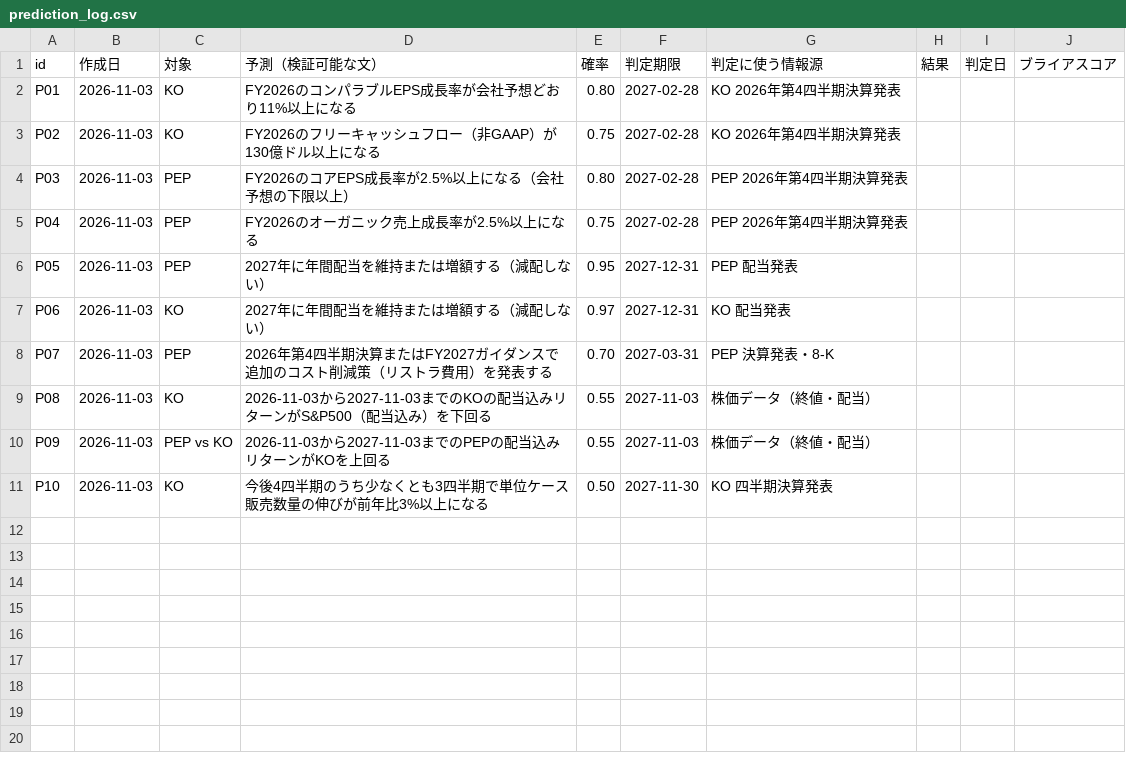
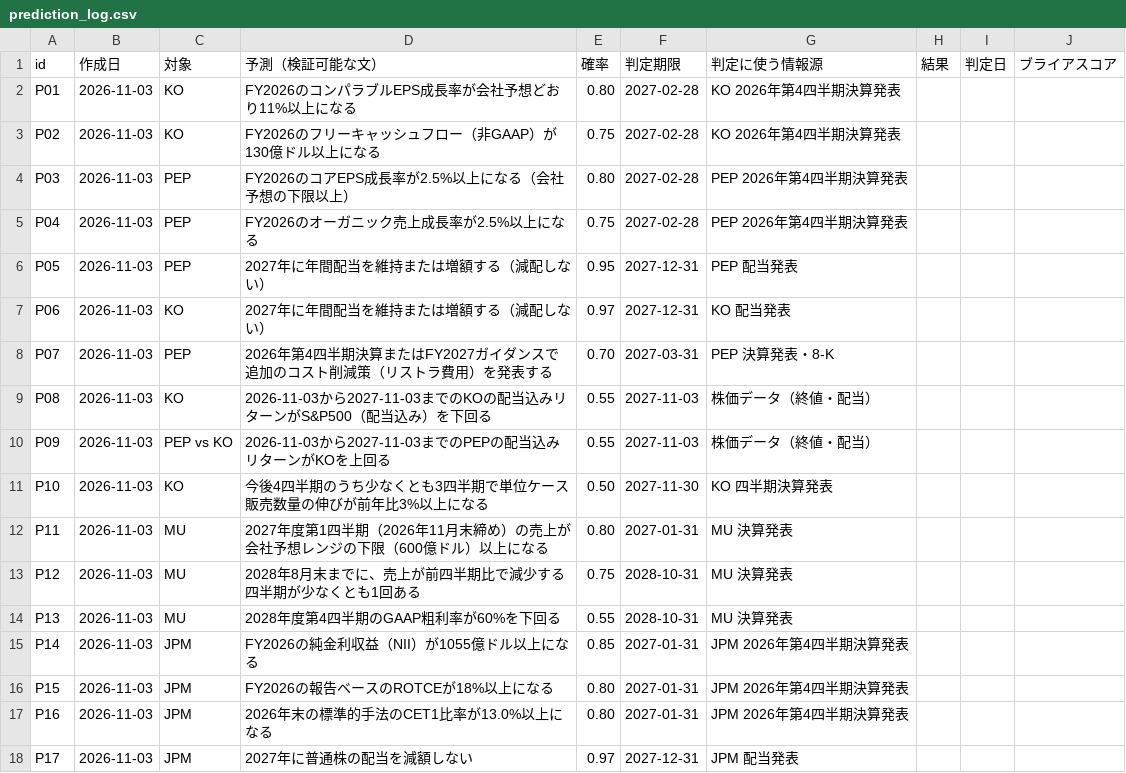
Before and after one commit to tailangsitianzhong-stack/Calude10, a CSV file: predictions/prediction_log.csv, drawn as a sheet; the diff names each change by its address in the sheet, - before the commit and + after, or states it on an @@ line.

```diff
--- a/predictions/prediction_log.csv
+++ b/predictions/prediction_log.csv
+row 12: P11 | 2026-11-03 | MU | 2027年度第1四半期（2026年11月末締め）の売上が会社予想レンジの下限（600億ドル）以上になる | 0.80 | 2027-01-31 | MU 決算発表
+row 13: P12 | 2026-11-03 | MU | 2028年8月末までに、売上が前四半期比で減少する四半期が少なくとも1回ある | 0.75 | 2028-10-31 | MU 決算発表
+row 14: P13 | 2026-11-03 | MU | 2028年度第4四半期のGAAP粗利率が60%を下回る | 0.55 | 2028-10-31 | MU 決算発表
+row 15: P14 | 2026-11-03 | JPM | FY2026の純金利収益（NII）が1055億ドル以上になる | 0.85 | 2027-01-31 | JPM 2026年第4四半期決算発表
+row 16: P15 | 2026-11-03 | JPM | FY2026の報告ベースのROTCEが18%以上になる | 0.80 | 2027-01-31 | JPM 2026年第4四半期決算発表
+row 17: P16 | 2026-11-03 | JPM | 2026年末の標準的手法のCET1比率が13.0%以上になる | 0.80 | 2027-01-31 | JPM 2026年第4四半期決算発表
+row 18: P17 | 2026-11-03 | JPM | 2027年に普通株の配当を減額しない | 0.97 | 2027-12-31 | JPM 配当発表
```
Also changed, not shown: 5 other files.
